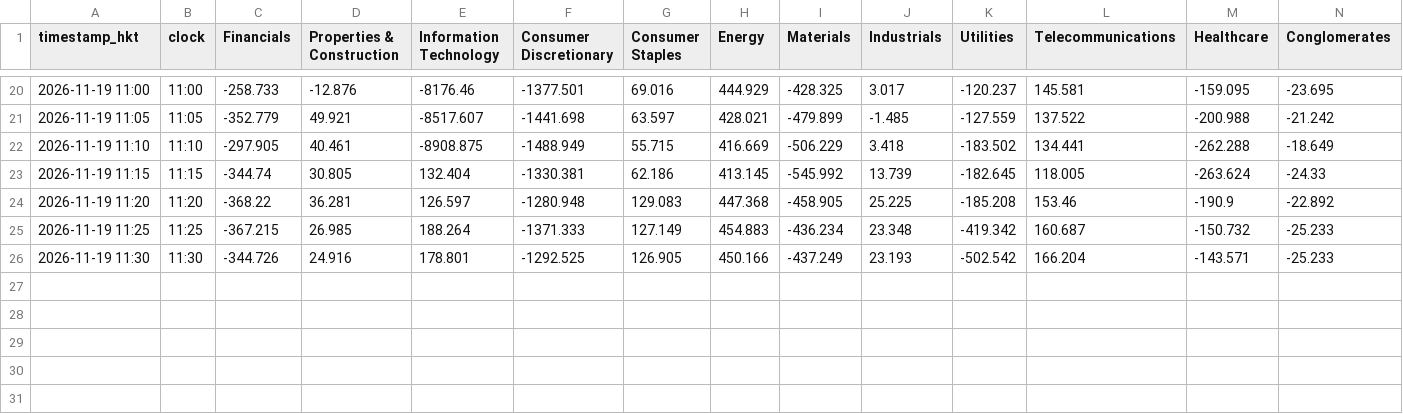
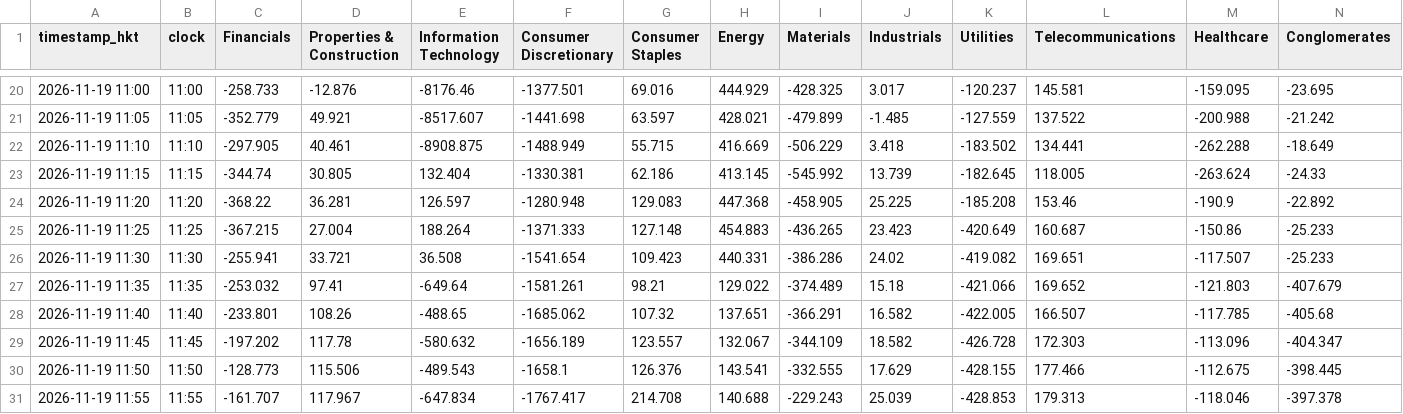
Before and after one commit to vhhh2B618/hk-sector-flow, a CSV file: sector_flow.csv, drawn as a sheet; only a part is shown, gaps mark what is left out.

```diff
--- a/sector_flow.csv
+++ b/sector_flow.csv
@@ -24,3 +24,8 @@ timestamp_hkt,clock,Financials,Properties & Construction,Information Technology,
 2026-11-19 11:20,11:20,-368.22,36.281,126.597,-1280.948,129.083,447.368,-458.905,25.225,-185.208,153.46,-190.9,-22.892
-2026-11-19 11:25,11:25,-367.215,26.985,188.264,-1371.333,127.149,454.883,-436.234,23.348,-419.342,160.687,-150.732,-25.233
-2026-11-19 11:30,11:30,-344.726,24.916,178.801,-1292.525,126.905,450.166,-437.249,23.193,-502.542,166.204,-143.571,-25.233
+2026-11-19 11:25,11:25,-367.215,27.004,188.264,-1371.333,127.148,454.883,-436.265,23.423,-420.649,160.687,-150.86,-25.233
+2026-11-19 11:30,11:30,-255.941,33.721,36.508,-1541.654,109.423,440.331,-386.286,24.02,-419.082,169.651,-117.507,-25.233
+2026-11-19 11:35,11:35,-253.032,97.41,-649.64,-1581.261,98.21,129.022,-374.489,15.18,-421.066,169.652,-121.803,-407.679
+2026-11-19 11:40,11:40,-233.801,108.26,-488.65,-1685.062,107.32,137.651,-366.291,16.582,-422.005,166.507,-117.785,-405.68
+2026-11-19 11:45,11:45,-197.202,117.78,-580.632,-1656.189,123.557,132.067,-344.109,18.582,-426.728,172.303,-113.096,-404.347
+2026-11-19 11:50,11:50,-128.773,115.506,-489.543,-1658.1,126.376,143.541,-332.555,17.629,-428.155,177.466,-112.675,-398.445
+2026-11-19 11:55,11:55,-161.707,117.967,-647.834,-1767.417,214.708,140.688,-229.243,25.039,-428.853,179.313,-118.046,-397.378
```
Also changed, not shown: 2 other files.
